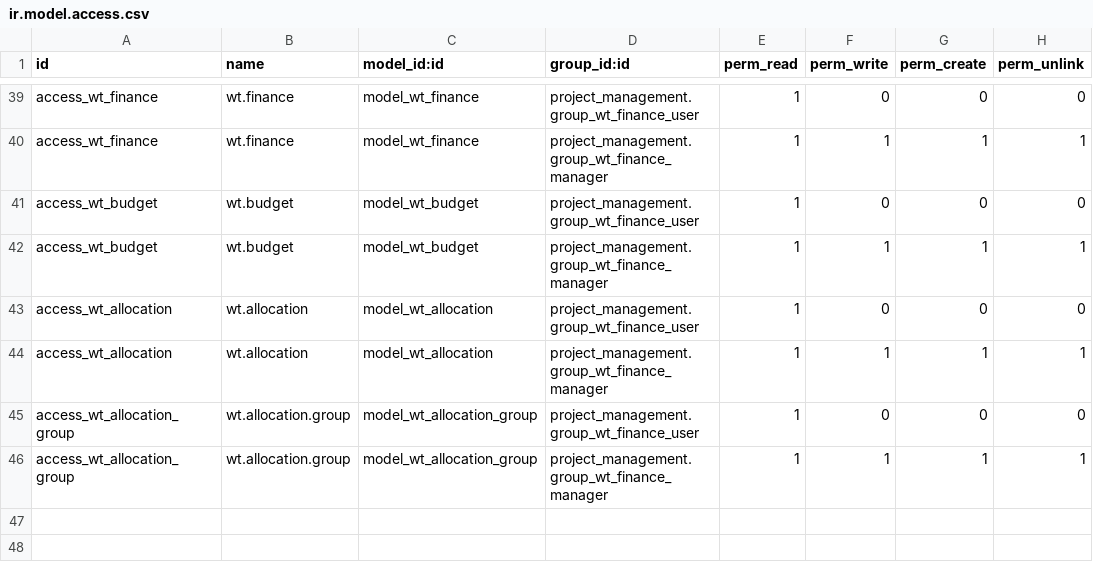
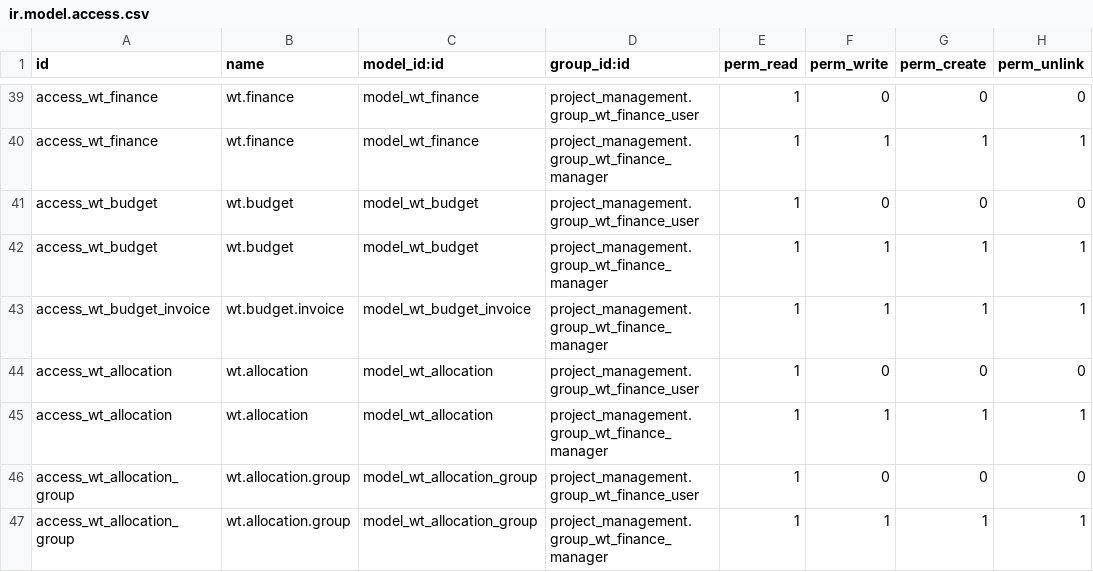
Before and after one commit to longbui99/WorkTracking, a CSV file: project_management/security/ir.model.access.csv, drawn as a sheet; only a part is shown, gaps mark what is left out; the diff names each change by its address in the sheet, - before the commit and + after, or states it on an @@ line.

```diff
--- a/project_management/security/ir.model.access.csv
+++ b/project_management/security/ir.model.access.csv
+row 43: access_wt_budget_invoice | wt.budget.invoice | model_wt_budget_invoice | project_management.group_wt_finance_manager | 1 | 1 | 1 | 1
```
Also changed, not shown: 8 other files.
